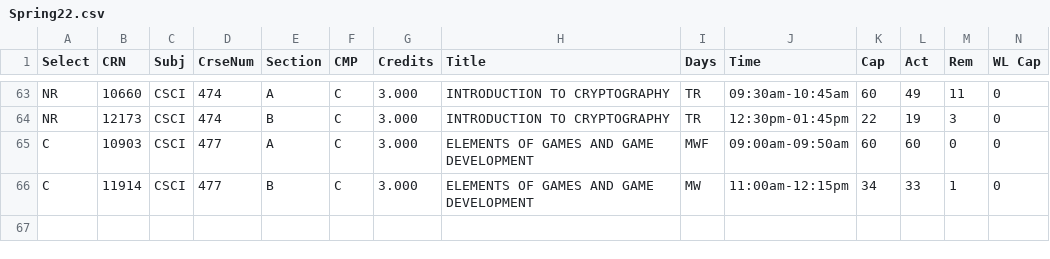
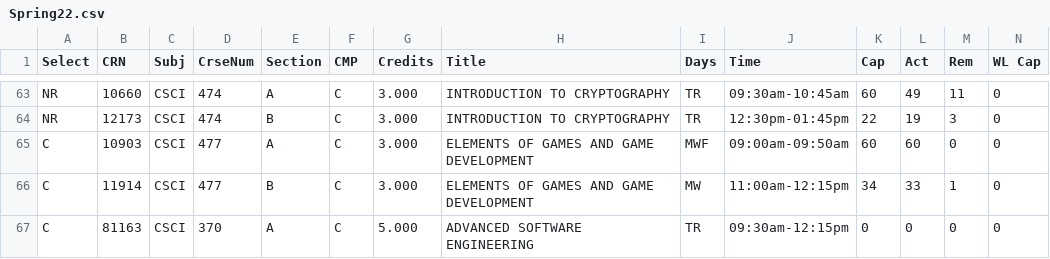
Before and after one commit to ifrycolorado/Enrollment_Project, a CSV file: schedules/Spring22.csv, drawn as a sheet; only a part is shown, gaps mark what is left out; rows hold the shown columns only; the diff names each change by its address in the sheet, - before the commit and + after, or states it on an @@ line.

```diff
--- a/schedules/Spring22.csv
+++ b/schedules/Spring22.csv
+row 67: C | 81163 | CSCI | 370 | A | C | 5.000 | ADVANCED SOFTWARE ENGINEERING | TR | 09:30am-12:15pm | 0 | 0 | 0 | 0
```
Also changed, not shown: schedules/Fall22.csv, schedules/Spring23.csv, 4 other files.
